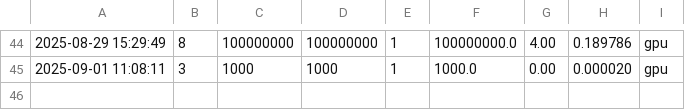
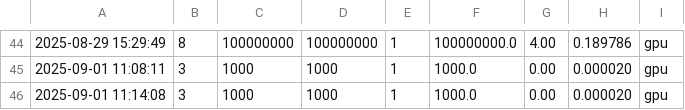
Before and after one commit to FernandoSchett/particles_pipeline_gpu, a CSV file: results.csv, drawn as a sheet; only a part is shown, gaps mark what is left out; the diff names each change by its address in the sheet, - before the commit and + after, or states it on an @@ line.

```diff
--- a/results.csv
+++ b/results.csv
+row 46: 2025-09-01 11:14:08 | 3 | 1000 | 1000 | 1 | 1000.0 | 0.00 | 0.000020 | gpu
```
Also changed, not shown: 1 other file.
